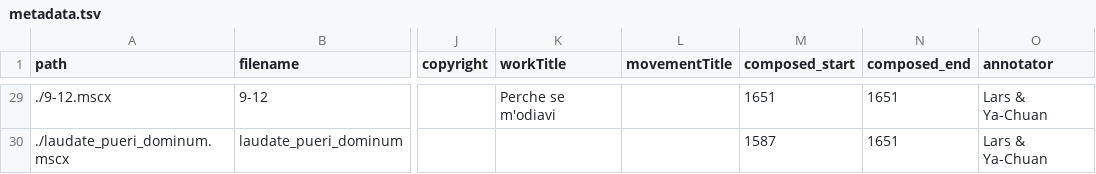
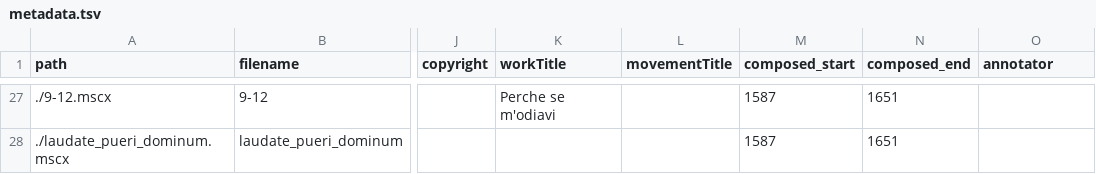
Before and after one commit to DCMLab/monteverdi_madrigals, a TSV file: metadata.tsv, drawn as a sheet; only a part is shown, gaps mark what is left out; addresses are those after the commit; the diff covers the shown part only; the diff names each change by its address in the sheet, - before the commit and + after, or states it on an @@ line.

```diff
--- a/metadata.tsv
+++ b/metadata.tsv
-M27 (composed_start): 1651
+M27 (composed_start): 1587
-O27:O28 (annotator): Lars & Ya-Chuan
+O27:O28 (annotator): (empty)
```
Also changed, not shown: 2 removed rows and 68 edited cells elsewhere in this file.
